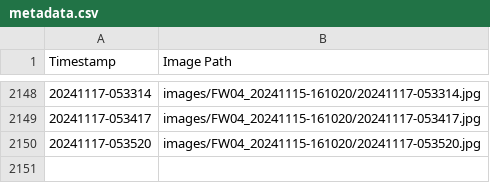
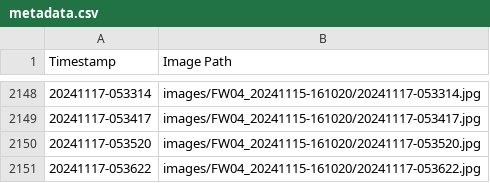
Before and after one commit to fionnf/images_FW03, a CSV file: images/FW04_20241115-161020/metadata.csv, drawn as a sheet; only a part is shown, gaps mark what is left out.

Commit message:
Add image and metadata for 20241117-053622

```diff
--- a/images/FW04_20241115-161020/metadata.csv
+++ b/images/FW04_20241115-161020/metadata.csv
@@ -2150 +2150,2 @@ Timestamp,Image Path
 20241117-053520,images/FW04_20241115-161020/20241117-053520.jpg
+20241117-053622,images/FW04_20241115-161020/20241117-053622.jpg
```
Also changed, not shown: 1 other file.
